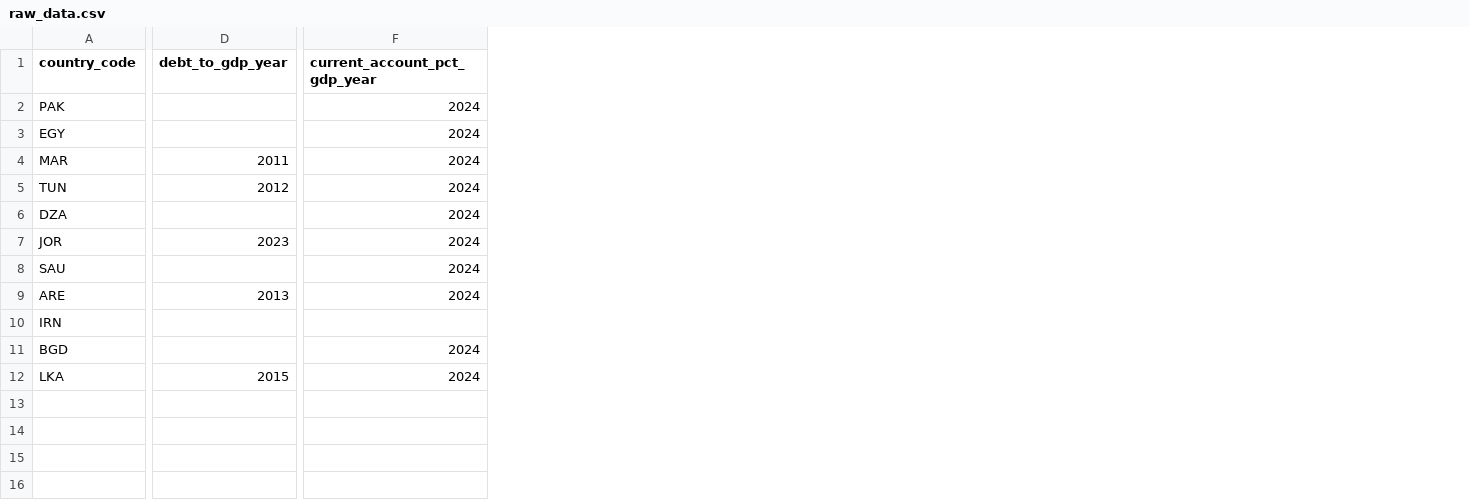
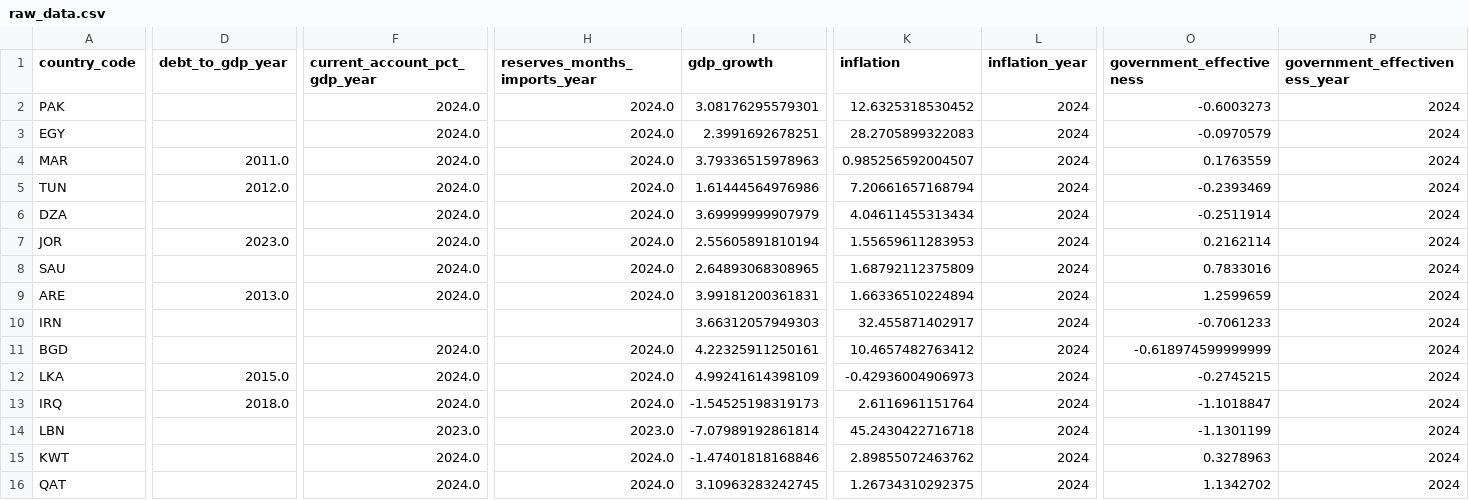
Before and after one commit to rafaywaqar2004-lang/overeign-risk-index, a CSV file: raw_data.csv, drawn as a sheet; only a part is shown, gaps mark what is left out; rows hold the shown columns only; the diff covers the shown part only; the diff names each change by its address in the sheet, - before the commit and + after, or states it on an @@ line.

```diff
--- a/raw_data.csv
+++ b/raw_data.csv
+column H (reserves_months_imports_year), rows 2-12: 2024.0 | 2024.0 | 2024.0 | 2024.0 | 2024.0 | 2024.0 | 2024.0 | 2024.0 |  | 2024.0 | 2024.0
+column I (gdp_growth), rows 2-12: 3.08176295579301 | 2.3991692678251 | 3.79336515978963 | 1.61444564976986 | 3.69999999907979 | 2.55605891810194 | 2.64893068308965 | 3.99181200361831 | 3.66312057949303 | 4.22325911250161 | 4.99241614398109
+column K (inflation), rows 2-12: 12.6325318530452 | 28.2705899322083 | 0.985256592004507 | 7.20661657168794 | 4.04611455313434 | 1.55659611283953 | 1.68792112375809 | 1.66336510224894 | 32.455871402917 | 10.4657482763412 | -0.42936004906973
+column L (inflation_year), rows 2-12: all 2024
+column O (government_effectiveness), rows 2-12: -0.6003273 | -0.0970579 | 0.1763559 | -0.2393469 | -0.2511914 | 0.2162114 | 0.7833016 | 1.2599659 | -0.7061233 | -0.618974599999999 | -0.2745215
+column P (government_effectiveness_year), rows 2-12: all 2024
-F2:F9 (current_account_pct_gdp_year): 2024
+F2:F9 (current_account_pct_gdp_year): 2024.0
-D4 (debt_to_gdp_year): 2011
+D4 (debt_to_gdp_year): 2011.0
-D5 (debt_to_gdp_year): 2012
+D5 (debt_to_gdp_year): 2012.0
-D7 (debt_to_gdp_year): 2023
+D7 (debt_to_gdp_year): 2023.0
-D9 (debt_to_gdp_year): 2013
+D9 (debt_to_gdp_year): 2013.0
-F11:F12 (current_account_pct_gdp_year): 2024
+F11:F12 (current_account_pct_gdp_year): 2024.0
-D12 (debt_to_gdp_year): 2015
+D12 (debt_to_gdp_year): 2015.0
+row 13: IRQ | 2018.0 | 2024.0 | 2024.0 | -1.54525198319173 | 2.6116961151764 | 2024 | -1.1018847 | 2024
+row 14: LBN |  | 2023.0 | 2023.0 | -7.07989192861814 | 45.2430422716718 | 2024 | -1.1301199 | 2024
+row 15: KWT |  | 2024.0 | 2024.0 | -1.47401818168846 | 2.89855072463762 | 2024 | 0.3278963 | 2024
+row 16: QAT |  | 2024.0 | 2024.0 | 3.10963283242745 | 1.26734310292375 | 2024 | 1.1342702 | 2024
```
Also changed, not shown: 2 edited cells elsewhere in this file, scored_data.csv, 9 other files.
